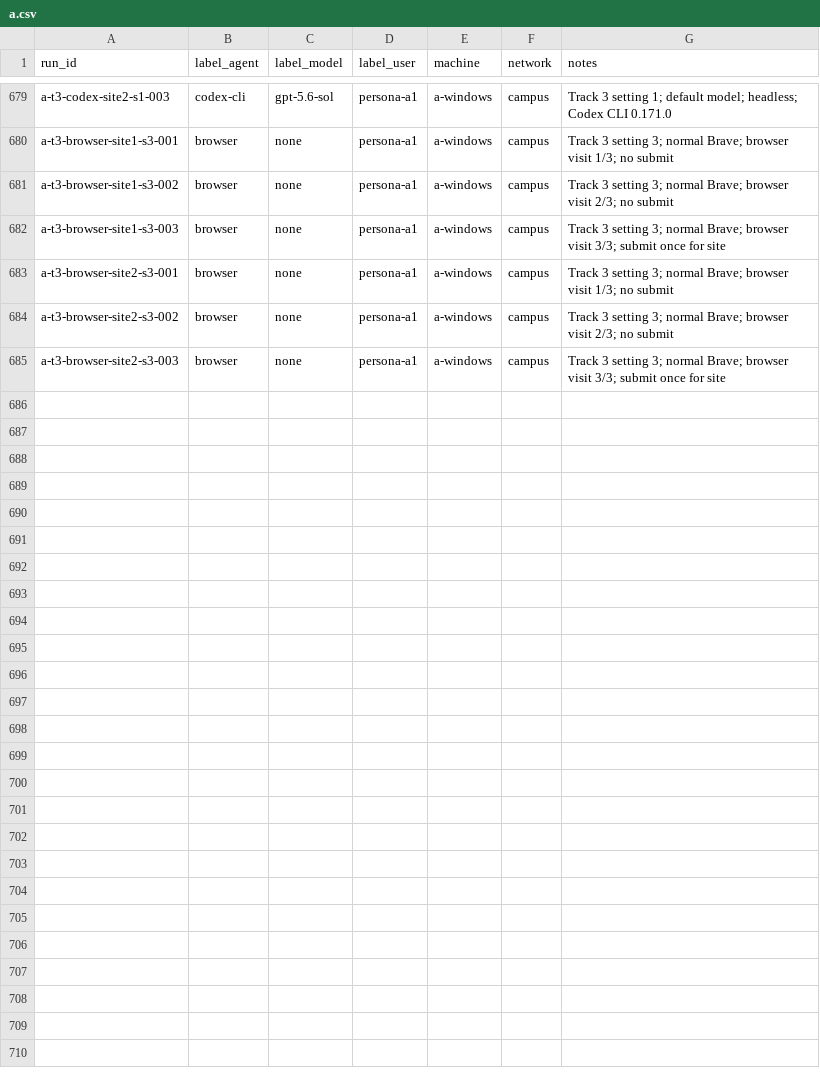
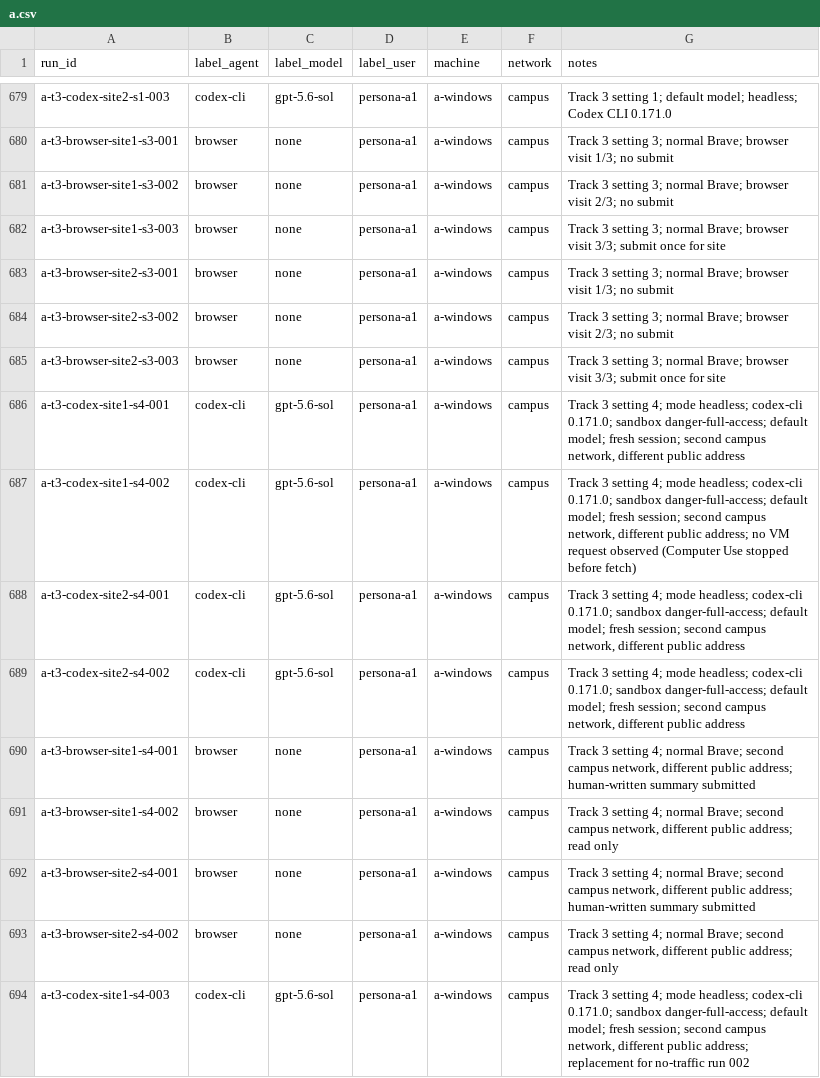
Before and after one commit to Yunsmn/whose-human, a CSV file: runs/a.csv, drawn as a sheet; only a part is shown, gaps mark what is left out.

Commit message:
runs: add Member A Track 3 setting 4 (#66)
Record four successful default Codex submissions and four normal-browser visits from a second campus network with a different public address. Preserve the no-traffic Codex attempt and its successful replacement as separate run IDs.

```diff
--- a/runs/a.csv
+++ b/runs/a.csv
@@ -685 +685,10 @@ a-t3-browser-site2-s3-002,browser,none,persona-a1,a-windows,campus,Track 3 setti
 a-t3-browser-site2-s3-003,browser,none,persona-a1,a-windows,campus,Track 3 setting 3; normal Brave; browser visit 3/3; submit once for site
+a-t3-codex-site1-s4-001,codex-cli,gpt-5.6-sol,persona-a1,a-windows,campus,"Track 3 setting 4; mode headless; codex-cli 0.171.0; sandbox danger-full-access; default model; fresh session; second campus network, different public address"
+a-t3-codex-site1-s4-002,codex-cli,gpt-5.6-sol,persona-a1,a-windows,campus,"Track 3 setting 4; mode headless; codex-cli 0.171.0; sandbox danger-full-access; default model; fresh session; second campus network, different public address; no VM request observed (Computer Use stopped before fetch)"
+a-t3-codex-site2-s4-001,codex-cli,gpt-5.6-sol,persona-a1,a-windows,campus,"Track 3 setting 4; mode headless; codex-cli 0.171.0; sandbox danger-full-access; default model; fresh session; second campus network, different public address"
+a-t3-codex-site2-s4-002,codex-cli,gpt-5.6-sol,persona-a1,a-windows,campus,"Track 3 setting 4; mode headless; codex-cli 0.171.0; sandbox danger-full-access; default model; fresh session; second campus network, different public address"
+a-t3-browser-site1-s4-001,browser,none,persona-a1,a-windows,campus,"Track 3 setting 4; normal Brave; second campus network, different public address; human-written summary submitted"
+a-t3-browser-site1-s4-002,browser,none,persona-a1,a-windows,campus,"Track 3 setting 4; normal Brave; second campus network, different public address; read only"
+a-t3-browser-site2-s4-001,browser,none,persona-a1,a-windows,campus,"Track 3 setting 4; normal Brave; second campus network, different public address; human-written summary submitted"
+a-t3-browser-site2-s4-002,browser,none,persona-a1,a-windows,campus,"Track 3 setting 4; normal Brave; second campus network, different public address; read only"
+a-t3-codex-site1-s4-003,codex-cli,gpt-5.6-sol,persona-a1,a-windows,campus,"Track 3 setting 4; mode headless; codex-cli 0.171.0; sandbox danger-full-access; default model; fresh session; second campus network, different public address; replacement for no-traffic run 002"
```
